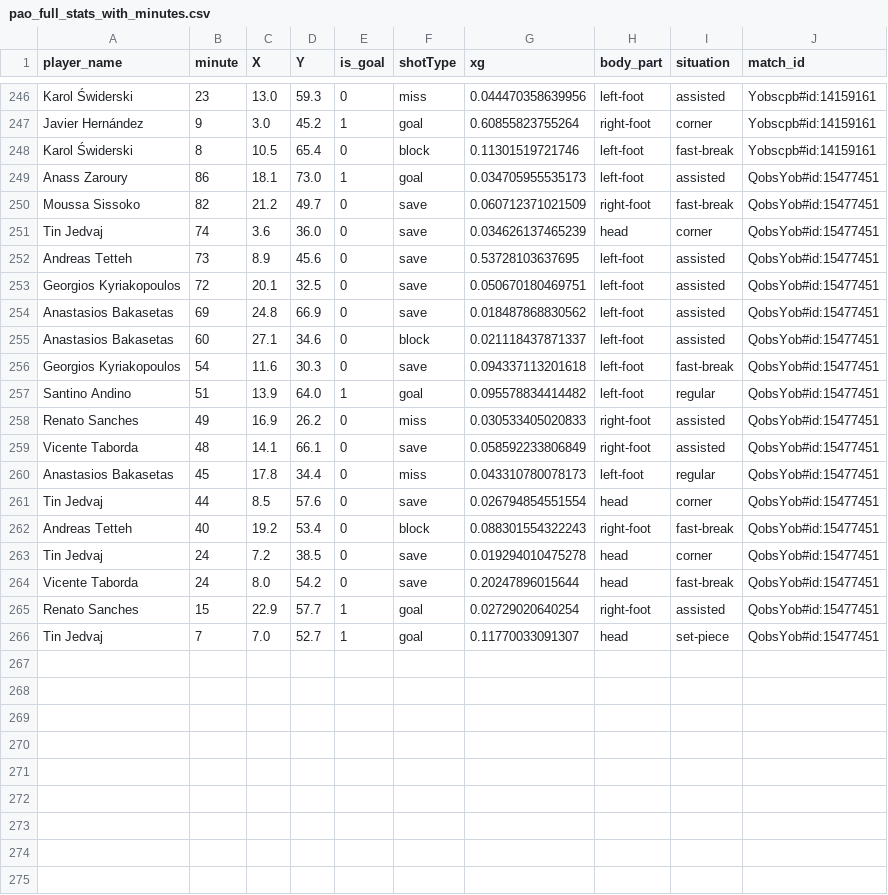
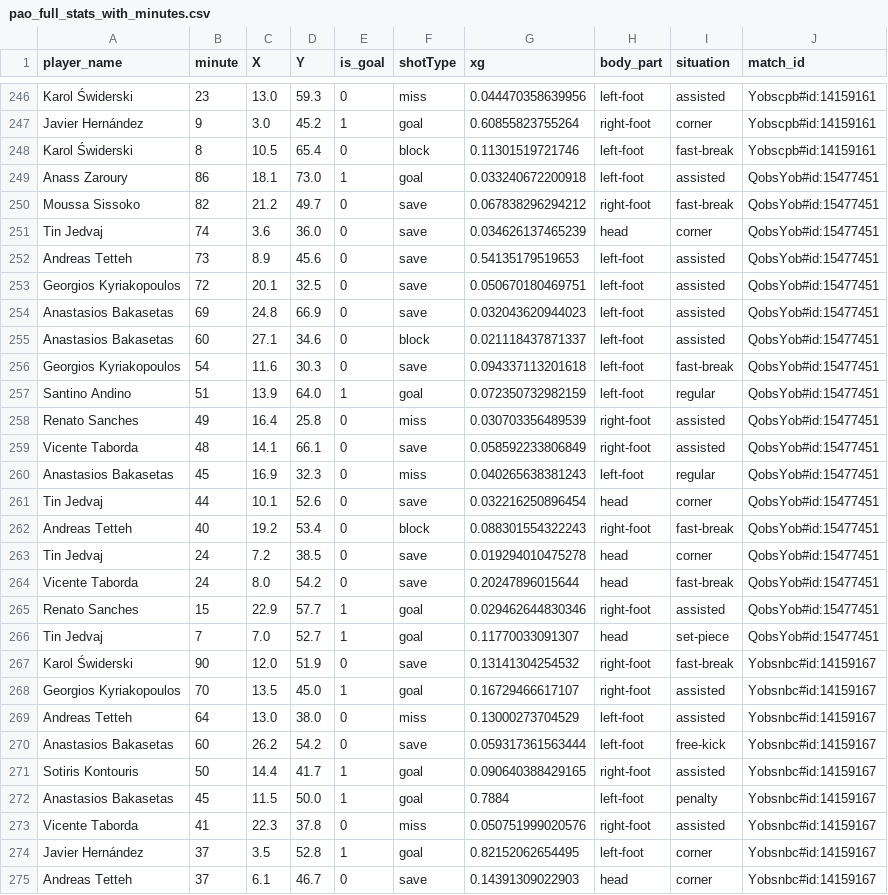
Before and after one commit to antonisraf/Greek-Superleague-Panathinaikos-Shot-Analysis, a CSV file: data/pao_full_stats_with_minutes.csv, drawn as a sheet; only a part is shown, gaps mark what is left out; the diff covers the shown part only.

```diff
--- a/data/pao_full_stats_with_minutes.csv
+++ b/data/pao_full_stats_with_minutes.csv
@@ -248,15 +248,15 @@ Javier Hernández,9,3.0,45.2,1,goal,0.60855823755264,right-foot,corner,Yobscpb#i
 Karol Świderski,8,10.5,65.4,0,block,0.11301519721746,left-foot,fast-break,Yobscpb#id:14159161
-Anass Zaroury,86,18.1,73.0,1,goal,0.034705955535173,left-foot,assisted,QobsYob#id:15477451
-Moussa Sissoko,82,21.2,49.7,0,save,0.060712371021509,right-foot,fast-break,QobsYob#id:15477451
+Anass Zaroury,86,18.1,73.0,1,goal,0.033240672200918,left-foot,assisted,QobsYob#id:15477451
+Moussa Sissoko,82,21.2,49.7,0,save,0.067838296294212,right-foot,fast-break,QobsYob#id:15477451
 Tin Jedvaj,74,3.6,36.0,0,save,0.034626137465239,head,corner,QobsYob#id:15477451
-Andreas Tetteh,73,8.9,45.6,0,save,0.53728103637695,left-foot,assisted,QobsYob#id:15477451
+Andreas Tetteh,73,8.9,45.6,0,save,0.54135179519653,left-foot,assisted,QobsYob#id:15477451
 Georgios Kyriakopoulos,72,20.1,32.5,0,save,0.050670180469751,left-foot,assisted,QobsYob#id:15477451
-Anastasios Bakasetas,69,24.8,66.9,0,save,0.018487868830562,left-foot,assisted,QobsYob#id:15477451
+Anastasios Bakasetas,69,24.8,66.9,0,save,0.032043620944023,left-foot,assisted,QobsYob#id:15477451
 Anastasios Bakasetas,60,27.1,34.6,0,block,0.021118437871337,left-foot,assisted,QobsYob#id:15477451
 Georgios Kyriakopoulos,54,11.6,30.3,0,save,0.094337113201618,left-foot,fast-break,QobsYob#id:15477451
-Santino Andino,51,13.9,64.0,1,goal,0.095578834414482,left-foot,regular,QobsYob#id:15477451
-Renato Sanches,49,16.9,26.2,0,miss,0.030533405020833,right-foot,assisted,QobsYob#id:15477451
+Santino Andino,51,13.9,64.0,1,goal,0.072350732982159,left-foot,regular,QobsYob#id:15477451
+Renato Sanches,49,16.4,25.8,0,miss,0.030703356489539,right-foot,assisted,QobsYob#id:15477451
 Vicente Taborda,48,14.1,66.1,0,save,0.058592233806849,right-foot,assisted,QobsYob#id:15477451
-Anastasios Bakasetas,45,17.8,34.4,0,miss,0.043310780078173,left-foot,regular,QobsYob#id:15477451
-Tin Jedvaj,44,8.5,57.6,0,save,0.026794854551554,head,corner,QobsYob#id:15477451
+Anastasios Bakasetas,45,16.9,32.3,0,miss,0.040265638381243,left-foot,regular,QobsYob#id:15477451
+Tin Jedvaj,44,10.1,52.6,0,save,0.032216250896454,head,corner,QobsYob#id:15477451
 Andreas Tetteh,40,19.2,53.4,0,block,0.088301554322243,right-foot,fast-break,QobsYob#id:15477451
@@ -264,3 +264,12 @@ Tin Jedvaj,24,7.2,38.5,0,save,0.019294010475278,head,corner,QobsYob#id:15477451
 Vicente Taborda,24,8.0,54.2,0,save,0.20247896015644,head,fast-break,QobsYob#id:15477451
-Renato Sanches,15,22.9,57.7,1,goal,0.02729020640254,right-foot,assisted,QobsYob#id:15477451
+Renato Sanches,15,22.9,57.7,1,goal,0.029462644830346,right-foot,assisted,QobsYob#id:15477451
 Tin Jedvaj,7,7.0,52.7,1,goal,0.11770033091307,head,set-piece,QobsYob#id:15477451
+Karol Świderski,90,12.0,51.9,0,save,0.13141304254532,right-foot,fast-break,Yobsnbc#id:14159167
+Georgios Kyriakopoulos,70,13.5,45.0,1,goal,0.16729466617107,right-foot,assisted,Yobsnbc#id:14159167
+Andreas Tetteh,64,13.0,38.0,0,miss,0.13000273704529,left-foot,assisted,Yobsnbc#id:14159167
+Anastasios Bakasetas,60,26.2,54.2,0,save,0.059317361563444,left-foot,free-kick,Yobsnbc#id:14159167
+Sotiris Kontouris,50,14.4,41.7,1,goal,0.090640388429165,right-foot,assisted,Yobsnbc#id:14159167
+Anastasios Bakasetas,45,11.5,50.0,1,goal,0.7884,left-foot,penalty,Yobsnbc#id:14159167
+Vicente Taborda,41,22.3,37.8,0,miss,0.050751999020576,right-foot,assisted,Yobsnbc#id:14159167
+Javier Hernández,37,3.5,52.8,1,goal,0.82152062654495,left-foot,corner,Yobsnbc#id:14159167
+Andreas Tetteh,37,6.1,46.7,0,save,0.14391309022903,head,corner,Yobsnbc#id:14159167
```
Also changed, not shown: 5 added rows elsewhere in this file, 7 other files.
